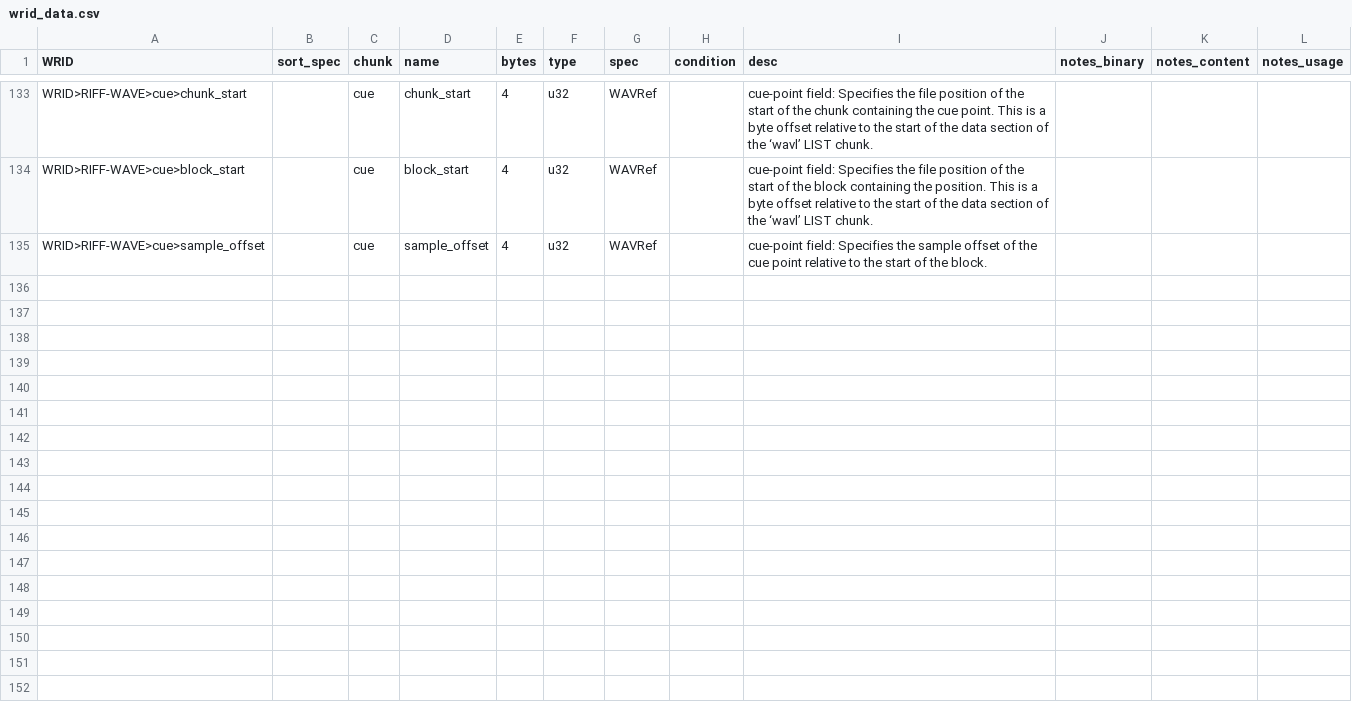
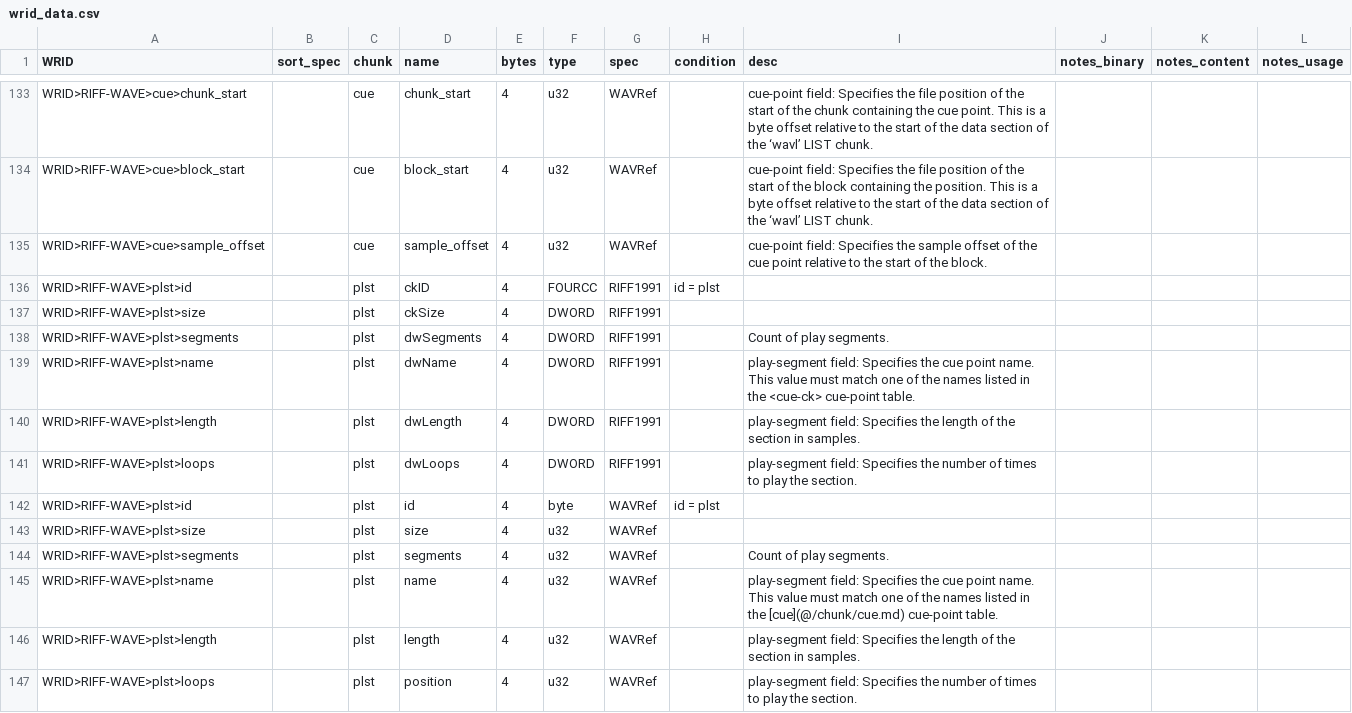
Before and after one commit to briandorsey/wavref, a CSV file: static/data/wrid_data.csv, drawn as a sheet; only a part is shown, gaps mark what is left out; the diff names each change by its address in the sheet, - before the commit and + after, or states it on an @@ line.

Commit message:
add draft `plst` chunk info

```diff
--- a/static/data/wrid_data.csv
+++ b/static/data/wrid_data.csv
+row 136: WRID>RIFF-WAVE>plst>id |  | plst | ckID | 4 | FOURCC | RIFF1991 | id = plst
+row 137: WRID>RIFF-WAVE>plst>size |  | plst | ckSize | 4 | DWORD | RIFF1991
+row 138: WRID>RIFF-WAVE>plst>segments |  | plst | dwSegments | 4 | DWORD | RIFF1991 |  | Count of play segments.
+row 139: WRID>RIFF-WAVE>plst>name |  | plst | dwName | 4 | DWORD | RIFF1991 |  | play-segment field: Specifies the cue point name. This value must match one of the names listed in the <cue-ck> cue-point table.
+row 140: WRID>RIFF-WAVE>plst>length |  | plst | dwLength | 4 | DWORD | RIFF1991 |  | play-segment field: Specifies the length of the section in samples.
+row 141: WRID>RIFF-WAVE>plst>loops |  | plst | dwLoops | 4 | DWORD | RIFF1991 |  | play-segment field: Specifies the number of times to play the section.
+row 142: WRID>RIFF-WAVE>plst>id |  | plst | id | 4 | byte | WAVRef | id = plst
+row 143: WRID>RIFF-WAVE>plst>size |  | plst | size | 4 | u32 | WAVRef
+row 144: WRID>RIFF-WAVE>plst>segments |  | plst | segments | 4 | u32 | WAVRef |  | Count of play segments.
+row 145: WRID>RIFF-WAVE>plst>name |  | plst | name | 4 | u32 | WAVRef |  | play-segment field: Specifies the cue point name. This value must match one of the names listed in the [cue](@/chunk/cue.md) cue-point table.
+row 146: WRID>RIFF-WAVE>plst>length |  | plst | length | 4 | u32 | WAVRef |  | play-segment field: Specifies the length of the section in samples.
+row 147: WRID>RIFF-WAVE>plst>loops |  | plst | position | 4 | u32 | WAVRef |  | play-segment field: Specifies the number of times to play the section.
```
Also changed, not shown: 4 other files.
